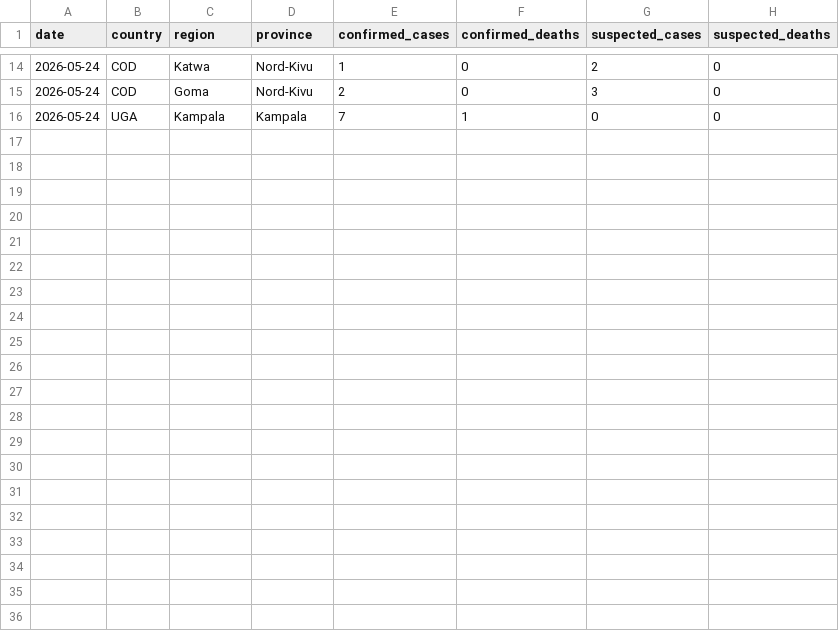
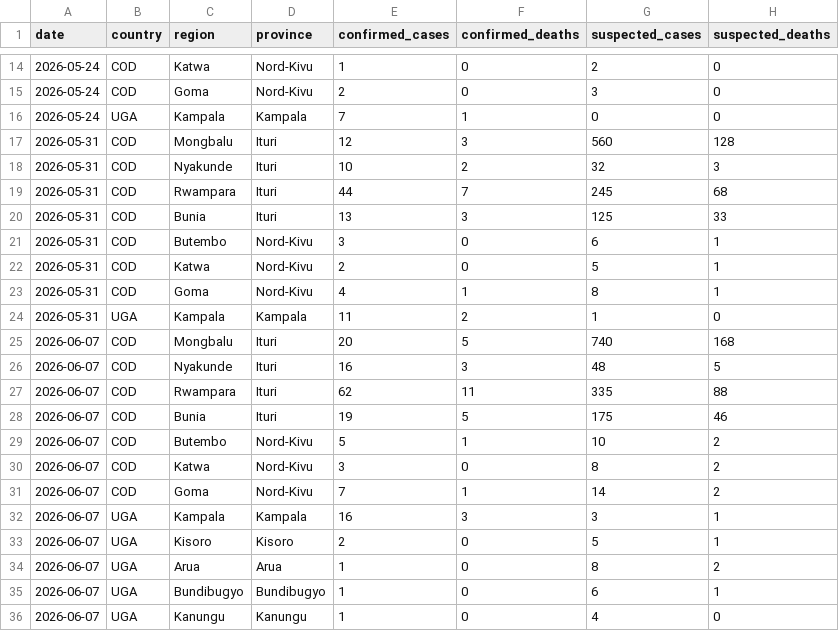
Before and after one commit to youarer1ght/EbolaViz2026, a CSV file: data/cases.csv, drawn as a sheet; only a part is shown, gaps mark what is left out.

```diff
--- a/data/cases.csv
+++ b/data/cases.csv
@@ -16 +16,21 @@ date,country,region,province,confirmed_cases,confirmed_deaths,suspected_cases,su
 2026-05-24,UGA,Kampala,Kampala,7,1,0,0
+2026-05-31,COD,Mongbalu,Ituri,12,3,560,128
+2026-05-31,COD,Nyakunde,Ituri,10,2,32,3
+2026-05-31,COD,Rwampara,Ituri,44,7,245,68
+2026-05-31,COD,Bunia,Ituri,13,3,125,33
+2026-05-31,COD,Butembo,Nord-Kivu,3,0,6,1
+2026-05-31,COD,Katwa,Nord-Kivu,2,0,5,1
+2026-05-31,COD,Goma,Nord-Kivu,4,1,8,1
+2026-05-31,UGA,Kampala,Kampala,11,2,1,0
+2026-06-07,COD,Mongbalu,Ituri,20,5,740,168
+2026-06-07,COD,Nyakunde,Ituri,16,3,48,5
+2026-06-07,COD,Rwampara,Ituri,62,11,335,88
+2026-06-07,COD,Bunia,Ituri,19,5,175,46
+2026-06-07,COD,Butembo,Nord-Kivu,5,1,10,2
+2026-06-07,COD,Katwa,Nord-Kivu,3,0,8,2
+2026-06-07,COD,Goma,Nord-Kivu,7,1,14,2
+2026-06-07,UGA,Kampala,Kampala,16,3,3,1
+2026-06-07,UGA,Kisoro,Kisoro,2,0,5,1
+2026-06-07,UGA,Arua,Arua,1,0,8,2
+2026-06-07,UGA,Bundibugyo,Bundibugyo,1,0,6,1
+2026-06-07,UGA,Kanungu,Kanungu,1,0,4,0
```
Also changed, not shown: 1 other file.
